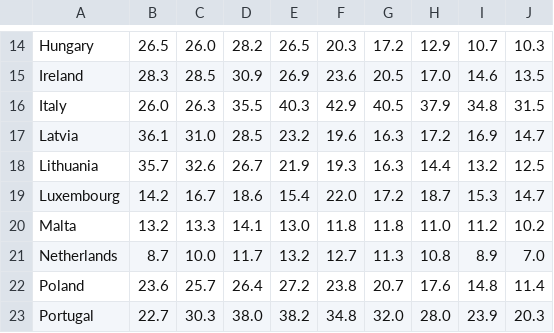
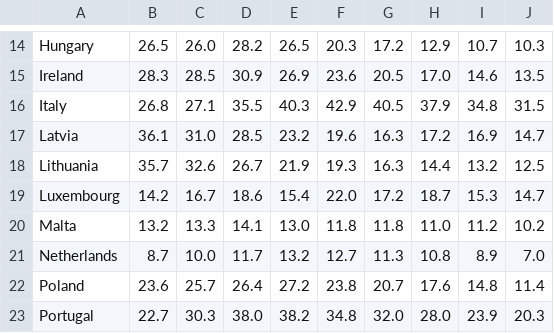
Before and after one commit to Albgoza/DATOS_DESI, a CSV file: datos2.csv, drawn as a sheet; only a part is shown, gaps mark what is left out.

Commit message:
Update datos2.csv

```diff
--- a/datos2.csv
+++ b/datos2.csv
@@ -15,3 +15,3 @@
 "Ireland","28.3","28.5","30.9","26.9","23.6","20.5","17.0","14.6","13.5"
-"Italy","26.0","26.3","35.5","40.3","42.9","40.5","37.9","34.8","31.5"
+"Italy","26.8","27.1","35.5","40.3","42.9","40.5","37.9","34.8","31.5"
 "Latvia","36.1","31.0","28.5","23.2","19.6","16.3","17.2","16.9","14.7"
```
